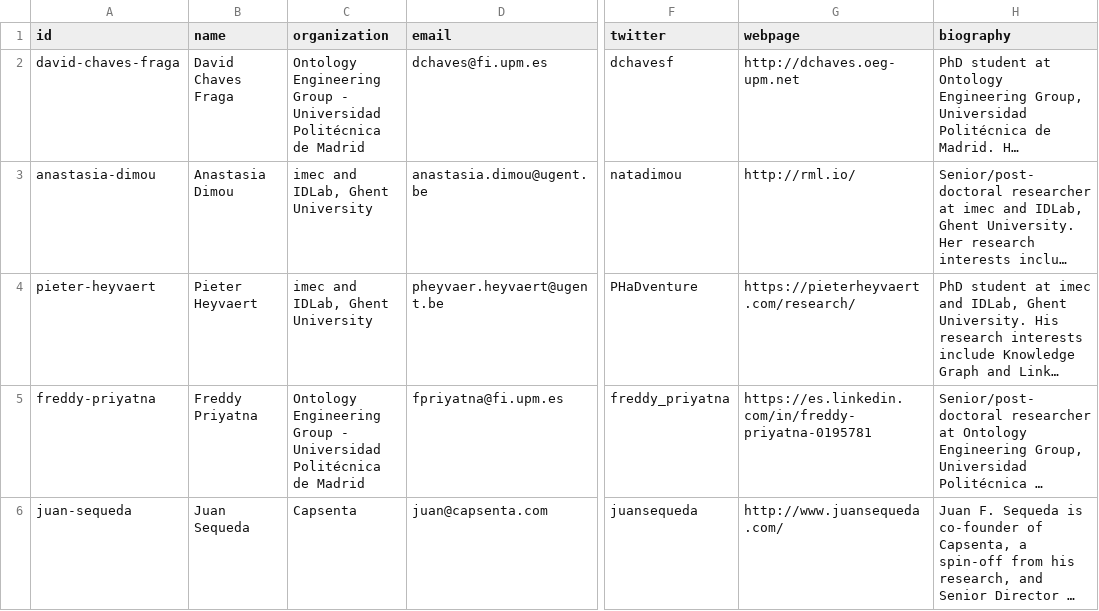
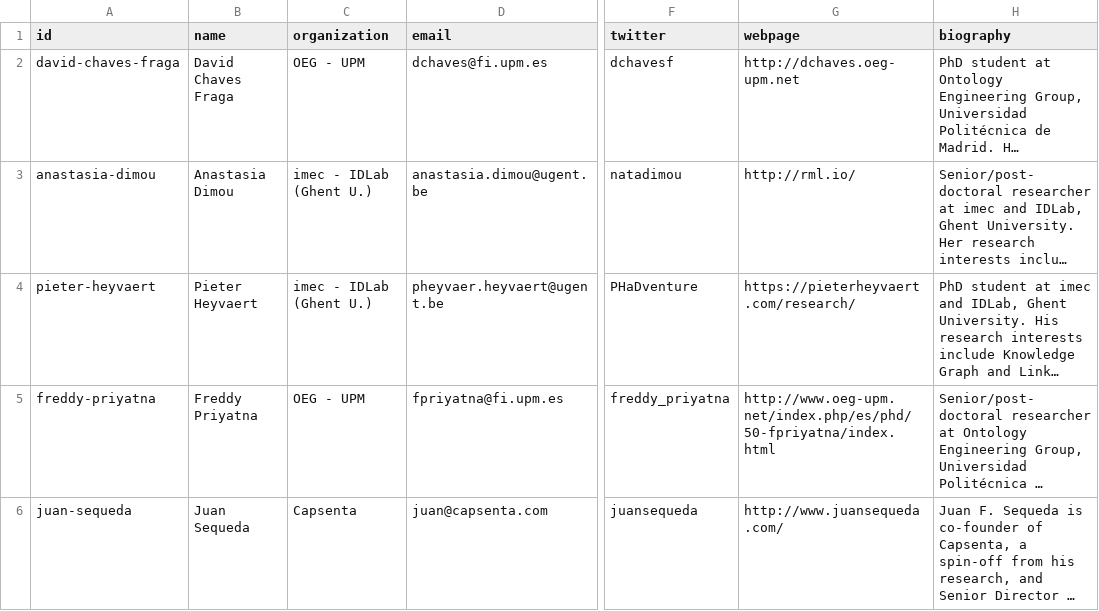
Before and after one commit to kgb-workshop/data, a CSV file: csv/organizers.csv, drawn as a sheet; only a part is shown, gaps mark what is left out; long unchanged cells end in …; the diff names each change by its address in the sheet, - before the commit and + after, or states it on an @@ line.

Commit message:
update organizers data and add iri to pc

```diff
--- a/csv/organizers.csv
+++ b/csv/organizers.csv
-C2 (organization): Ontology Engineering Group - Universidad Politécnica de Madrid
+C2 (organization): OEG - UPM
-C3:C4 (organization): imec and IDLab, Ghent University
+C3:C4 (organization): imec - IDLab (Ghent U.)
-C5 (organization): Ontology Engineering Group - Universidad Politécnica de Madrid
+C5 (organization): OEG - UPM
-G5 (webpage): https://es.linkedin.com/in/freddy-priyatna-0195781
+G5 (webpage): http://www.oeg-upm.net/index.php/es/phd/50-fpriyatna/index.html
```
Also changed, not shown: 3 other files.
